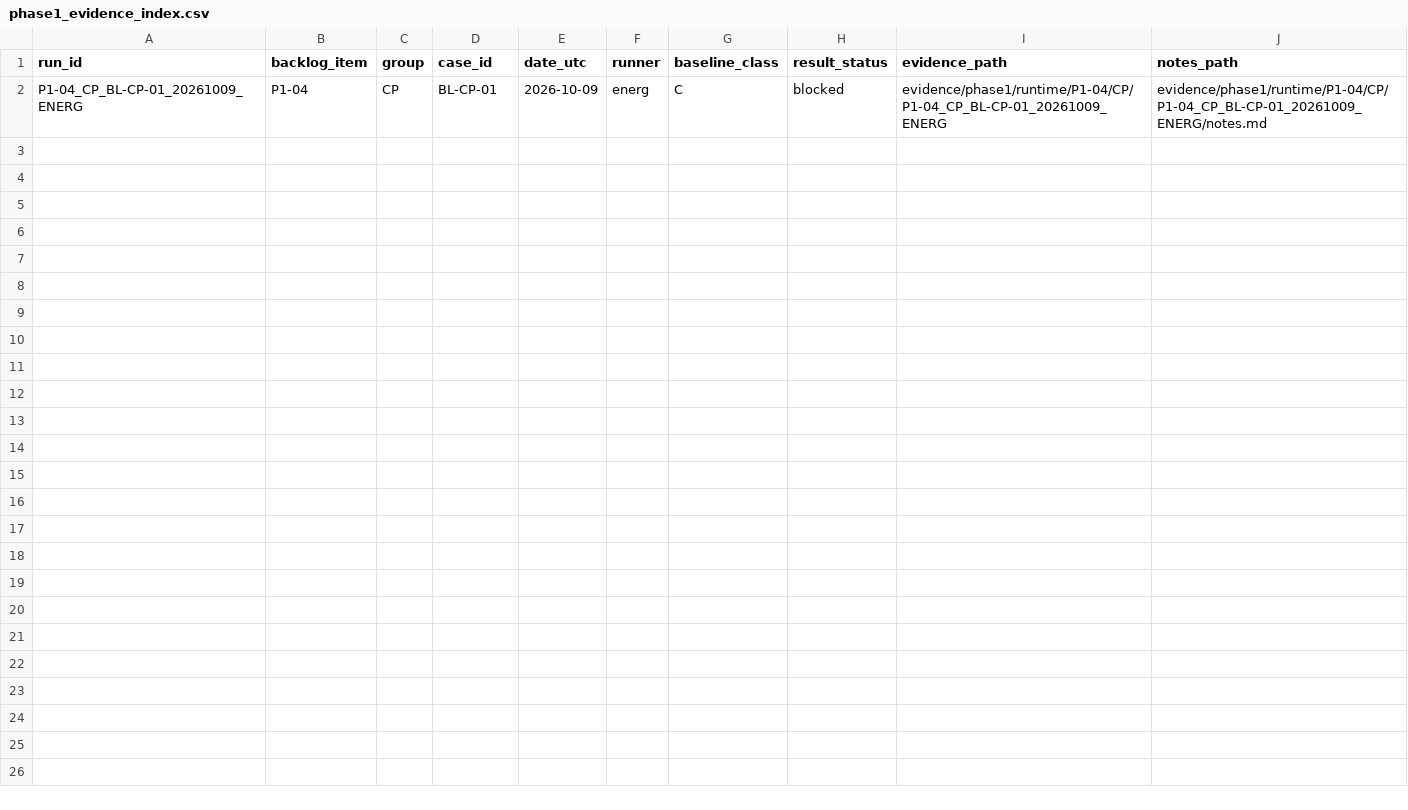
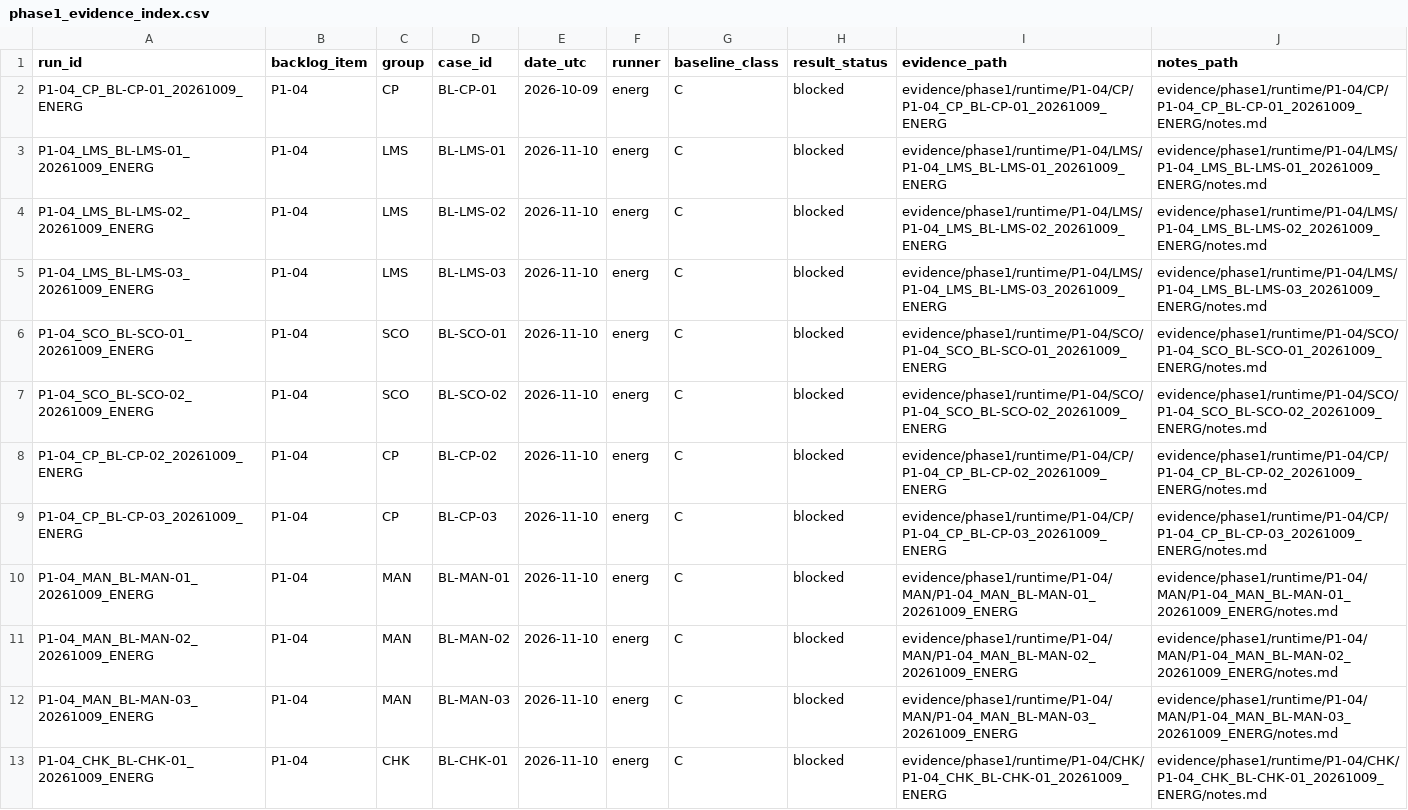
Before and after one commit to EnergeticPixels/SCORM-2004-4ed-Test-Suite, a CSV file: .planning/evidence/phase1/index/phase1_evidence_index.csv, drawn as a sheet.

```diff
--- a/.planning/evidence/phase1/index/phase1_evidence_index.csv
+++ b/.planning/evidence/phase1/index/phase1_evidence_index.csv
@@ -2 +2,12 @@ run_id,backlog_item,group,case_id,date_utc,runner,baseline_class,result_status,e
 P1-04_CP_BL-CP-01_20261009_ENERG,P1-04,CP,BL-CP-01,2026-10-09,energ,C,blocked,evidence/phase1/runtime/P1-04/CP/P1-04_CP_BL-CP-01_20261009_ENERG,evidence/phase1/runtime/P1-04/CP/P1-04_CP_BL-CP-01_20261009_ENERG/notes.md
+P1-04_LMS_BL-LMS-01_20261009_ENERG,P1-04,LMS,BL-LMS-01,2026-11-10,energ,C,blocked,evidence/phase1/runtime/P1-04/LMS/P1-04_LMS_BL-LMS-01_20261009_ENERG,evidence/phase1/runtime/P1-04/LMS/P1-04_LMS_BL-LMS-01_20261009_ENERG/notes.md
+P1-04_LMS_BL-LMS-02_20261009_ENERG,P1-04,LMS,BL-LMS-02,2026-11-10,energ,C,blocked,evidence/phase1/runtime/P1-04/LMS/P1-04_LMS_BL-LMS-02_20261009_ENERG,evidence/phase1/runtime/P1-04/LMS/P1-04_LMS_BL-LMS-02_20261009_ENERG/notes.md
+P1-04_LMS_BL-LMS-03_20261009_ENERG,P1-04,LMS,BL-LMS-03,2026-11-10,energ,C,blocked,evidence/phase1/runtime/P1-04/LMS/P1-04_LMS_BL-LMS-03_20261009_ENERG,evidence/phase1/runtime/P1-04/LMS/P1-04_LMS_BL-LMS-03_20261009_ENERG/notes.md
+P1-04_SCO_BL-SCO-01_20261009_ENERG,P1-04,SCO,BL-SCO-01,2026-11-10,energ,C,blocked,evidence/phase1/runtime/P1-04/SCO/P1-04_SCO_BL-SCO-01_20261009_ENERG,evidence/phase1/runtime/P1-04/SCO/P1-04_SCO_BL-SCO-01_20261009_ENERG/notes.md
+P1-04_SCO_BL-SCO-02_20261009_ENERG,P1-04,SCO,BL-SCO-02,2026-11-10,energ,C,blocked,evidence/phase1/runtime/P1-04/SCO/P1-04_SCO_BL-SCO-02_20261009_ENERG,evidence/phase1/runtime/P1-04/SCO/P1-04_SCO_BL-SCO-02_20261009_ENERG/notes.md
+P1-04_CP_BL-CP-02_20261009_ENERG,P1-04,CP,BL-CP-02,2026-11-10,energ,C,blocked,evidence/phase1/runtime/P1-04/CP/P1-04_CP_BL-CP-02_20261009_ENERG,evidence/phase1/runtime/P1-04/CP/P1-04_CP_BL-CP-02_20261009_ENERG/notes.md
+P1-04_CP_BL-CP-03_20261009_ENERG,P1-04,CP,BL-CP-03,2026-11-10,energ,C,blocked,evidence/phase1/runtime/P1-04/CP/P1-04_CP_BL-CP-03_20261009_ENERG,evidence/phase1/runtime/P1-04/CP/P1-04_CP_BL-CP-03_20261009_ENERG/notes.md
+P1-04_MAN_BL-MAN-01_20261009_ENERG,P1-04,MAN,BL-MAN-01,2026-11-10,energ,C,blocked,evidence/phase1/runtime/P1-04/MAN/P1-04_MAN_BL-MAN-01_20261009_ENERG,evidence/phase1/runtime/P1-04/MAN/P1-04_MAN_BL-MAN-01_20261009_ENERG/notes.md
+P1-04_MAN_BL-MAN-02_20261009_ENERG,P1-04,MAN,BL-MAN-02,2026-11-10,energ,C,blocked,evidence/phase1/runtime/P1-04/MAN/P1-04_MAN_BL-MAN-02_20261009_ENERG,evidence/phase1/runtime/P1-04/MAN/P1-04_MAN_BL-MAN-02_20261009_ENERG/notes.md
+P1-04_MAN_BL-MAN-03_20261009_ENERG,P1-04,MAN,BL-MAN-03,2026-11-10,energ,C,blocked,evidence/phase1/runtime/P1-04/MAN/P1-04_MAN_BL-MAN-03_20261009_ENERG,evidence/phase1/runtime/P1-04/MAN/P1-04_MAN_BL-MAN-03_20261009_ENERG/notes.md
+P1-04_CHK_BL-CHK-01_20261009_ENERG,P1-04,CHK,BL-CHK-01,2026-11-10,energ,C,blocked,evidence/phase1/runtime/P1-04/CHK/P1-04_CHK_BL-CHK-01_20261009_ENERG,evidence/phase1/runtime/P1-04/CHK/P1-04_CHK_BL-CHK-01_20261009_ENERG/notes.md
```
Also changed, not shown: 34 other files.
